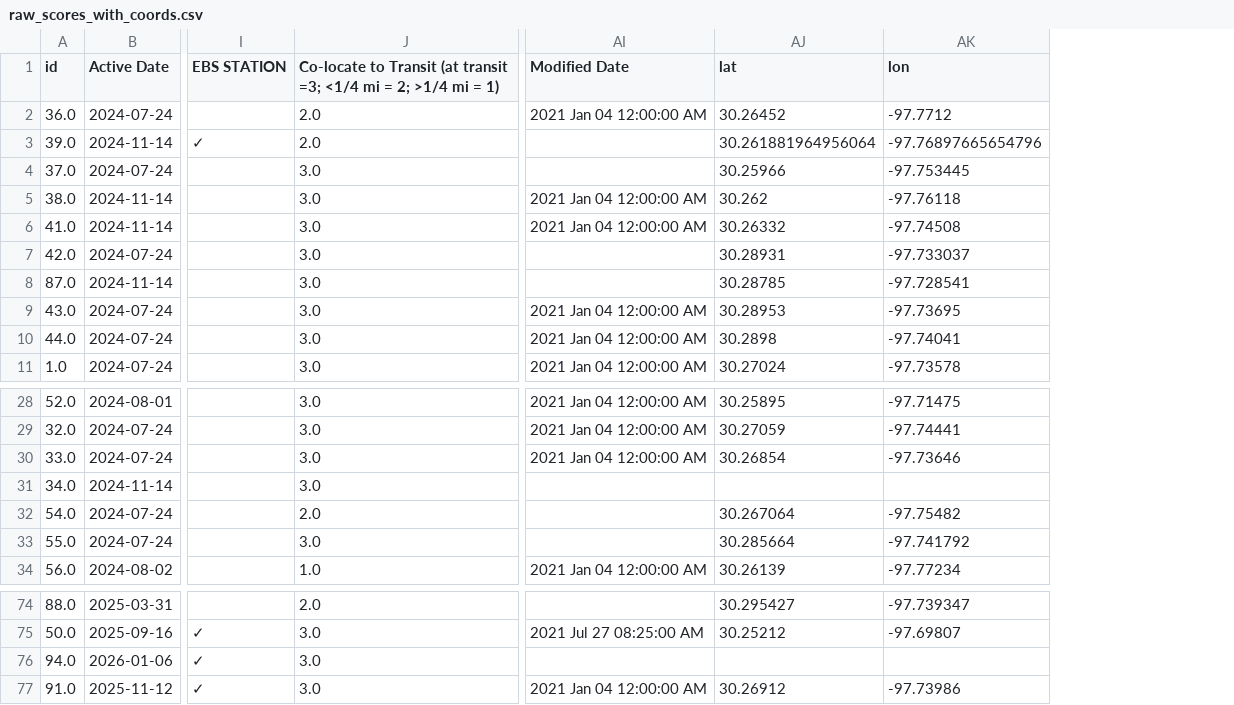
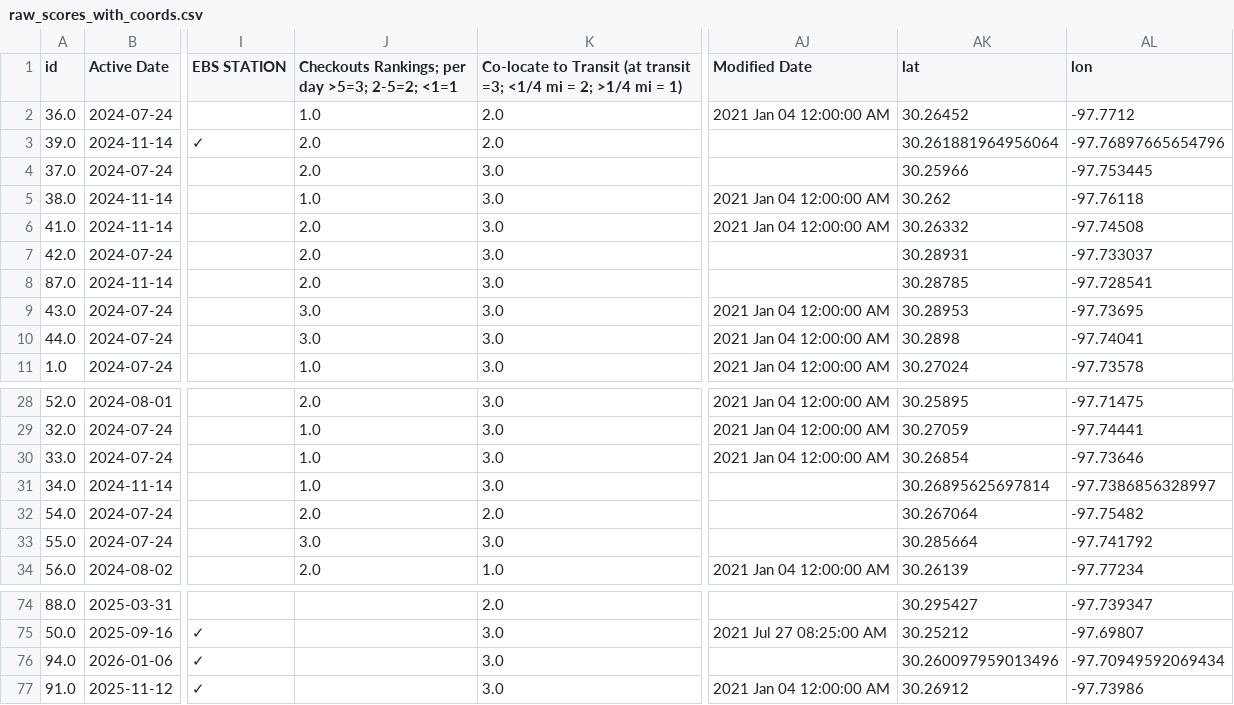
Before and after one commit to kc4stillo/bikeshare_analysis, a CSV file: data/raw/scoring/raw_scores_with_coords.csv, drawn as a sheet; only a part is shown, gaps mark what is left out; addresses are those after the commit; the diff names each change by its address in the sheet, - before the commit and + after, or states it on an @@ line.

Commit message:
created concat TABLE OF ALL TRANSPORTATION

```diff
--- a/data/raw/scoring/raw_scores_with_coords.csv
+++ b/data/raw/scoring/raw_scores_with_coords.csv
+column J, rows 1-11: Checkouts Rankings; per day >5=3; 2-5=2; <1=1 | 1.0 | 2.0 | 2.0 | 1.0 | 2.0 | 2.0 | 2.0 | 3.0 | 3.0 | 1.0; rows 28-34: 2.0 | 1.0 | 1.0 | 1.0 | 2.0 | 3.0 | 2.0
-AK31 (lat): (empty)
+AK31 (lat): 30.26895625697814
-AL31 (lon): (empty)
+AL31 (lon): -97.7386856328997
-AK76 (lat): (empty)
+AK76 (lat): 30.260097959013496
-AL76 (lon): (empty)
+AL76 (lon): -97.70949592069434
```
Also changed, not shown: 3 other files.
